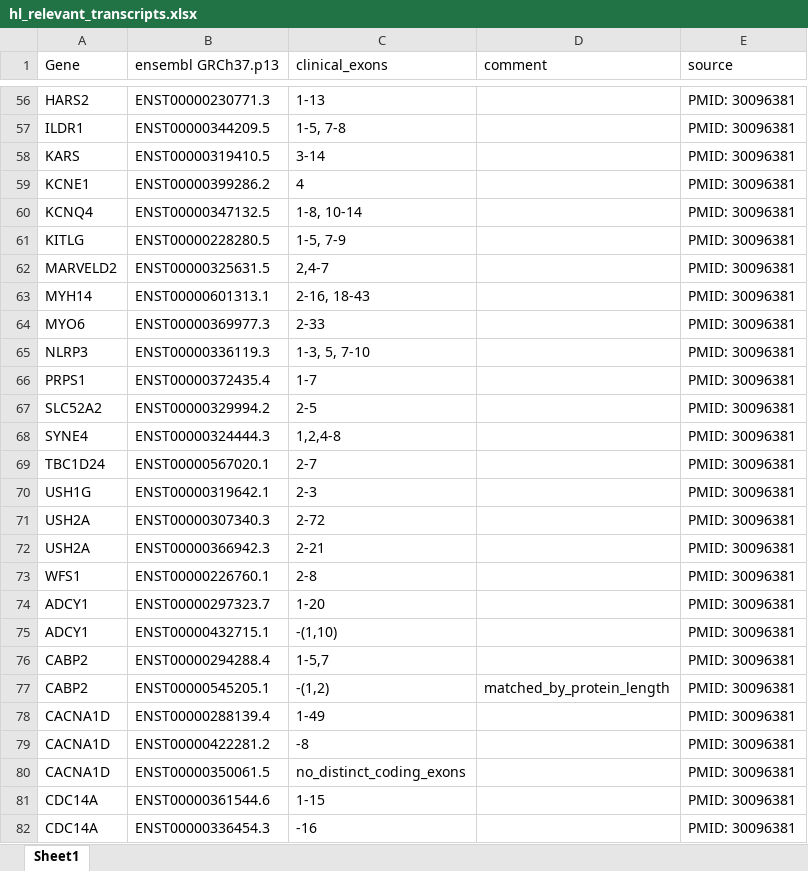
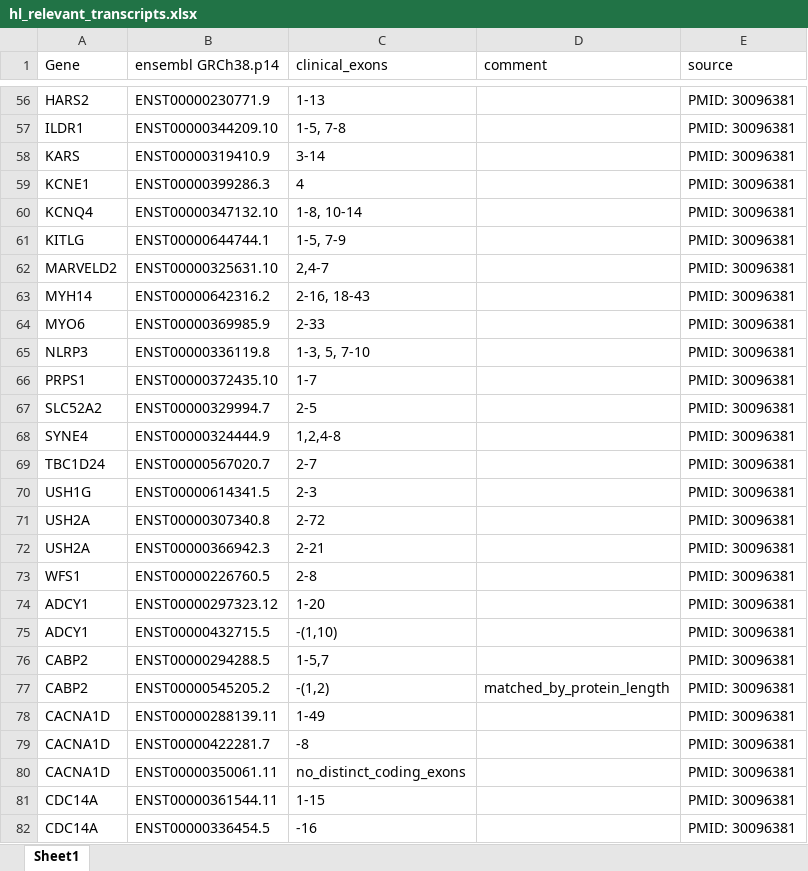
Before and after one commit to damianosmel/GenOtoScope, an Excel workbook: genotoscope_data/misc/hl_relevant_transcripts.xlsx, sheet Sheet1, drawn as a sheet; only a part is shown, gaps mark what is left out; values as stored, in another font and other column widths than the file's, no borders; the diff covers the shown part only; the diff names each change by its address in the sheet, - before the commit and + after, or states it on an @@ line.

Commit message:
Update annotation data for GRCh38:  - ClinVar: Apr. 2025  - UniProt: Feb. 2025  - Annotations: Critical regions (ClinVar & UniProt), HL relevant exons, PM1 regions (HL relevant), HL relevant transcripts  - HGNC genes  - HL variants with high AF
Note: clinical_significant_exons.bed still to be updated.

```diff
--- a/genotoscope_data/misc/hl_relevant_transcripts.xlsx (sheet Sheet1)
+++ b/genotoscope_data/misc/hl_relevant_transcripts.xlsx (sheet Sheet1)
-B1: ensembl GRCh37.p13
+B1: ensembl GRCh38.p14
-B56 (ensembl GRCh38.p14): ENST00000230771.3
+B56 (ensembl GRCh38.p14): ENST00000230771.9
-B57 (ensembl GRCh38.p14): ENST00000344209.5
+B57 (ensembl GRCh38.p14): ENST00000344209.10
-B58 (ensembl GRCh38.p14): ENST00000319410.5
+B58 (ensembl GRCh38.p14): ENST00000319410.9
-B59 (ensembl GRCh38.p14): ENST00000399286.2
+B59 (ensembl GRCh38.p14): ENST00000399286.3
-B60 (ensembl GRCh38.p14): ENST00000347132.5
+B60 (ensembl GRCh38.p14): ENST00000347132.10
-B61 (ensembl GRCh38.p14): ENST00000228280.5
+B61 (ensembl GRCh38.p14): ENST00000644744.1
-B62 (ensembl GRCh38.p14): ENST00000325631.5
+B62 (ensembl GRCh38.p14): ENST00000325631.10
-B63 (ensembl GRCh38.p14): ENST00000601313.1
+B63 (ensembl GRCh38.p14): ENST00000642316.2
-B64 (ensembl GRCh38.p14): ENST00000369977.3
+B64 (ensembl GRCh38.p14): ENST00000369985.9
-B65 (ensembl GRCh38.p14): ENST00000336119.3
+B65 (ensembl GRCh38.p14): ENST00000336119.8
-B66 (ensembl GRCh38.p14): ENST00000372435.4
+B66 (ensembl GRCh38.p14): ENST00000372435.10
-B67 (ensembl GRCh38.p14): ENST00000329994.2
+B67 (ensembl GRCh38.p14): ENST00000329994.7
-B68 (ensembl GRCh38.p14): ENST00000324444.3
+B68 (ensembl GRCh38.p14): ENST00000324444.9
-B69 (ensembl GRCh38.p14): ENST00000567020.1
+B69 (ensembl GRCh38.p14): ENST00000567020.7
-B70 (ensembl GRCh38.p14): ENST00000319642.1
+B70 (ensembl GRCh38.p14): ENST00000614341.5
-B71 (ensembl GRCh38.p14): ENST00000307340.3
+B71 (ensembl GRCh38.p14): ENST00000307340.8
-B73 (ensembl GRCh38.p14): ENST00000226760.1
+B73 (ensembl GRCh38.p14): ENST00000226760.5
-B74 (ensembl GRCh38.p14): ENST00000297323.7
+B74 (ensembl GRCh38.p14): ENST00000297323.12
-B75 (ensembl GRCh38.p14): ENST00000432715.1
+B75 (ensembl GRCh38.p14): ENST00000432715.5
-B76 (ensembl GRCh38.p14): ENST00000294288.4
+B76 (ensembl GRCh38.p14): ENST00000294288.5
-B77 (ensembl GRCh38.p14): ENST00000545205.1
+B77 (ensembl GRCh38.p14): ENST00000545205.2
-B78 (ensembl GRCh38.p14): ENST00000288139.4
+B78 (ensembl GRCh38.p14): ENST00000288139.11
-B79 (ensembl GRCh38.p14): ENST00000422281.2
+B79 (ensembl GRCh38.p14): ENST00000422281.7
-B80 (ensembl GRCh38.p14): ENST00000350061.5
+B80 (ensembl GRCh38.p14): ENST00000350061.11
-B81 (ensembl GRCh38.p14): ENST00000361544.6
+B81 (ensembl GRCh38.p14): ENST00000361544.11
-B82 (ensembl GRCh38.p14): ENST00000336454.3
+B82 (ensembl GRCh38.p14): ENST00000336454.5
```
Also changed, not shown: 308 edited cells elsewhere in this sheet, 22 other files.
